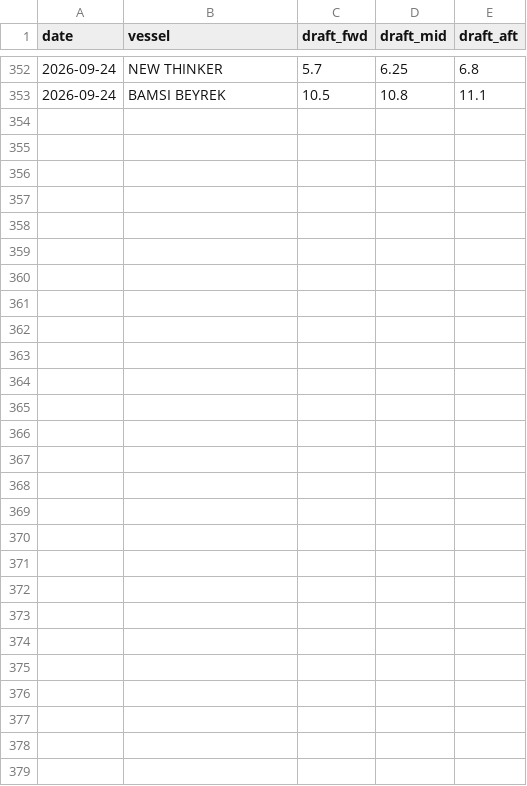
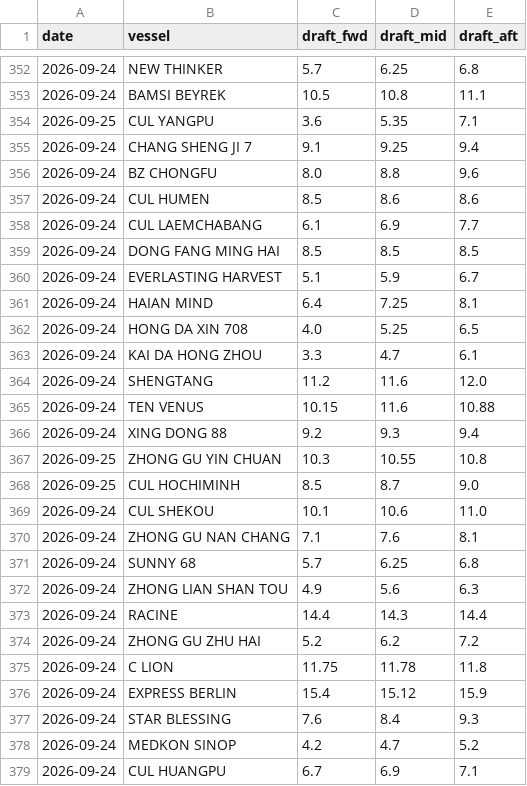
Before and after one commit to LeahLiuL/Claw-Report, a CSV file: rob_data/draft_history.csv, drawn as a sheet; only a part is shown, gaps mark what is left out; the diff names each change by its address in the sheet, - before the commit and + after, or states it on an @@ line.

```diff
--- a/rob_data/draft_history.csv
+++ b/rob_data/draft_history.csv
+row 354: 2026-09-25 | CUL YANGPU | 3.6 | 5.35 | 7.1
+row 355: 2026-09-24 | CHANG SHENG JI 7 | 9.1 | 9.25 | 9.4
+row 356: 2026-09-24 | BZ CHONGFU | 8.0 | 8.8 | 9.6
+row 357: 2026-09-24 | CUL HUMEN | 8.5 | 8.6 | 8.6
+row 358: 2026-09-24 | CUL LAEMCHABANG | 6.1 | 6.9 | 7.7
+row 359: 2026-09-24 | DONG FANG MING HAI | 8.5 | 8.5 | 8.5
+row 360: 2026-09-24 | EVERLASTING HARVEST | 5.1 | 5.9 | 6.7
+row 361: 2026-09-24 | HAIAN MIND | 6.4 | 7.25 | 8.1
+row 362: 2026-09-24 | HONG DA XIN 708 | 4.0 | 5.25 | 6.5
+row 363: 2026-09-24 | KAI DA HONG ZHOU | 3.3 | 4.7 | 6.1
+row 364: 2026-09-24 | SHENGTANG | 11.2 | 11.6 | 12.0
+row 365: 2026-09-24 | TEN VENUS | 10.15 | 11.6 | 10.88
+row 366: 2026-09-24 | XING DONG 88 | 9.2 | 9.3 | 9.4
+row 367: 2026-09-25 | ZHONG GU YIN CHUAN | 10.3 | 10.55 | 10.8
+row 368: 2026-09-25 | CUL HOCHIMINH | 8.5 | 8.7 | 9.0
+row 369: 2026-09-24 | CUL SHEKOU | 10.1 | 10.6 | 11.0
+row 370: 2026-09-24 | ZHONG GU NAN CHANG | 7.1 | 7.6 | 8.1
+row 371: 2026-09-24 | SUNNY 68 | 5.7 | 6.25 | 6.8
+row 372: 2026-09-24 | ZHONG LIAN SHAN TOU | 4.9 | 5.6 | 6.3
+row 373: 2026-09-24 | RACINE | 14.4 | 14.3 | 14.4
+row 374: 2026-09-24 | ZHONG GU ZHU HAI | 5.2 | 6.2 | 7.2
+row 375: 2026-09-24 | C LION | 11.75 | 11.78 | 11.8
+row 376: 2026-09-24 | EXPRESS BERLIN | 15.4 | 15.12 | 15.9
+row 377: 2026-09-24 | STAR BLESSING | 7.6 | 8.4 | 9.3
+row 378: 2026-09-24 | MEDKON SINOP | 4.2 | 4.7 | 5.2
+row 379: 2026-09-24 | CUL HUANGPU | 6.7 | 6.9 | 7.1
```
Also changed, not shown: rob_data/rob_history.csv, 2 other files.
